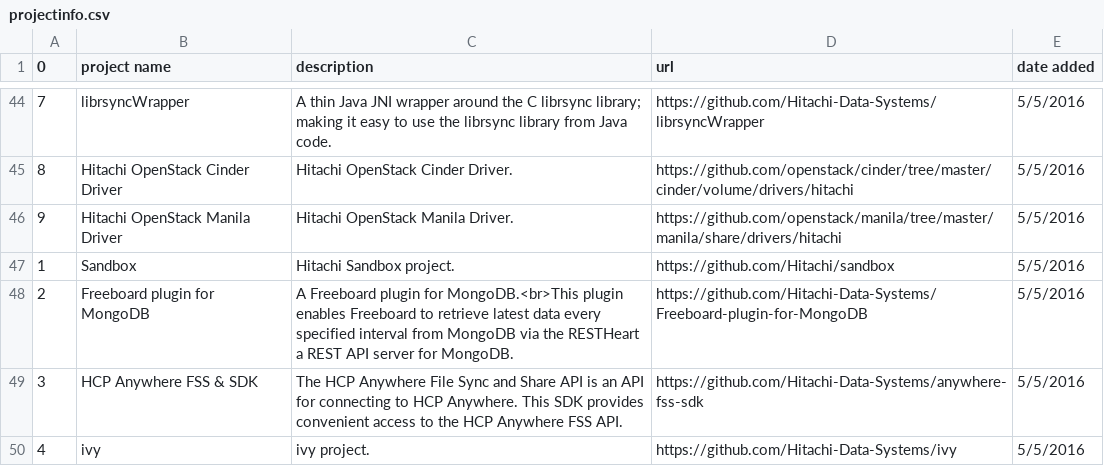
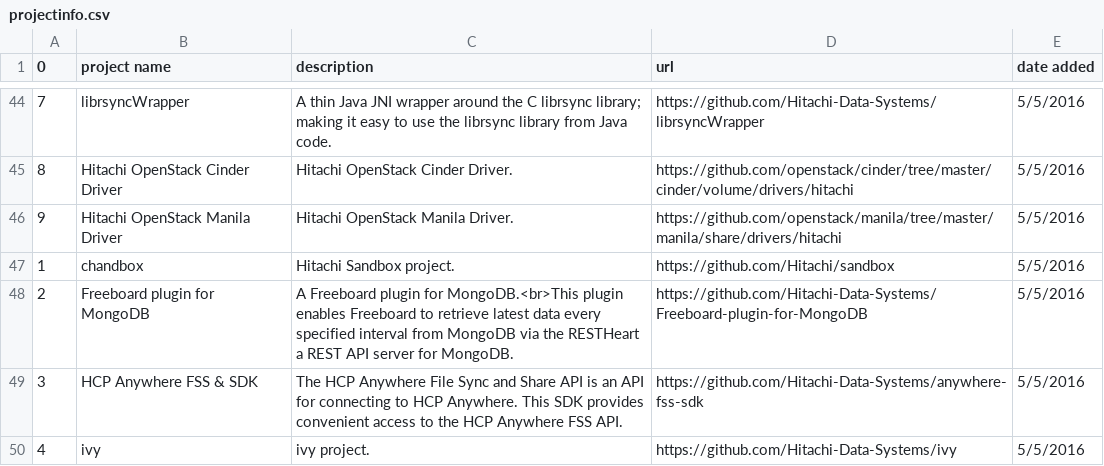
Before and after one commit to Hitachi/hitachi.github.io, a CSV file: projectinfo.csv, drawn as a sheet; only a part is shown, gaps mark what is left out.

Commit message:
Update projectinfo.csv

```diff
--- a/projectinfo.csv
+++ b/projectinfo.csv
@@ -46,3 +46,3 @@
 9,Hitachi OpenStack Manila Driver,Hitachi OpenStack Manila Driver.,https://github.com/openstack/manila/tree/master/manila/share/drivers/hitachi,5/5/2016
-1,Sandbox,Hitachi Sandbox project.,https://github.com/Hitachi/sandbox,5/5/2016
+1,chandbox,Hitachi Sandbox project.,https://github.com/Hitachi/sandbox,5/5/2016
 2,Freeboard plugin for MongoDB,A Freeboard plugin for MongoDB.<br>This plugin enables Freeboard to retrieve latest data every specified interval from MongoDB via the RESTHeart a REST API server for MongoDB.,https://github.com/Hitachi-Data-Systems/Freeboard-plugin-for-MongoDB,5/5/2016
```
